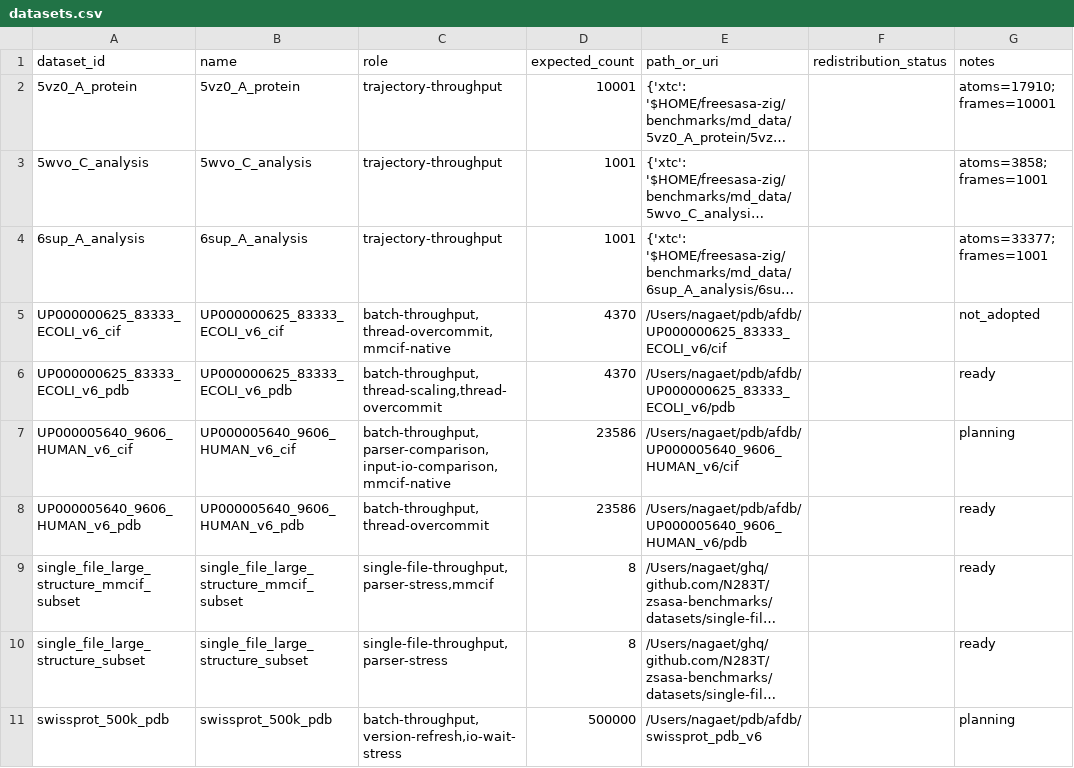
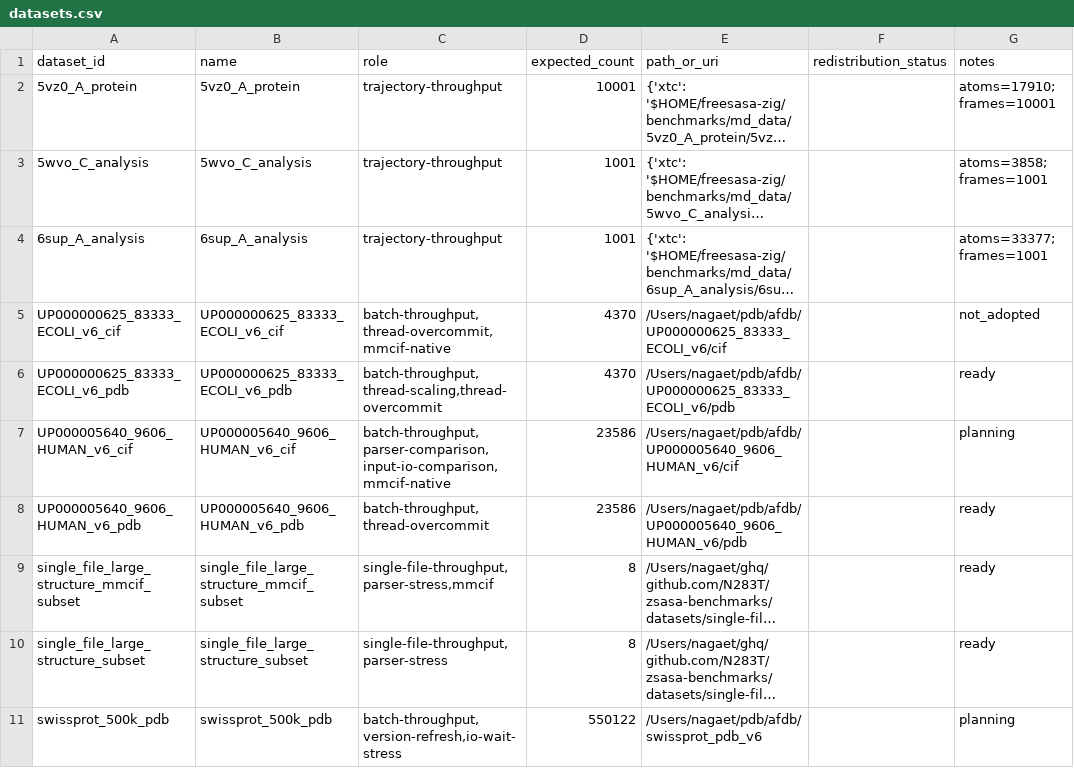
Before and after one commit to N283T/zsasa-benchmarks, a CSV file: results/tables/datasets.csv, drawn as a sheet; long unchanged cells end in …; the diff names each change by its address in the sheet, - before the commit and + after, or states it on an @@ line.

```diff
--- a/results/tables/datasets.csv
+++ b/results/tables/datasets.csv
-D11 (expected_count): 500000
+D11 (expected_count): 550122
```
Also changed, not shown: results/tables/batch_t10_summary.csv, results/tables/batch_thread_scaling.csv, 12 other files.
